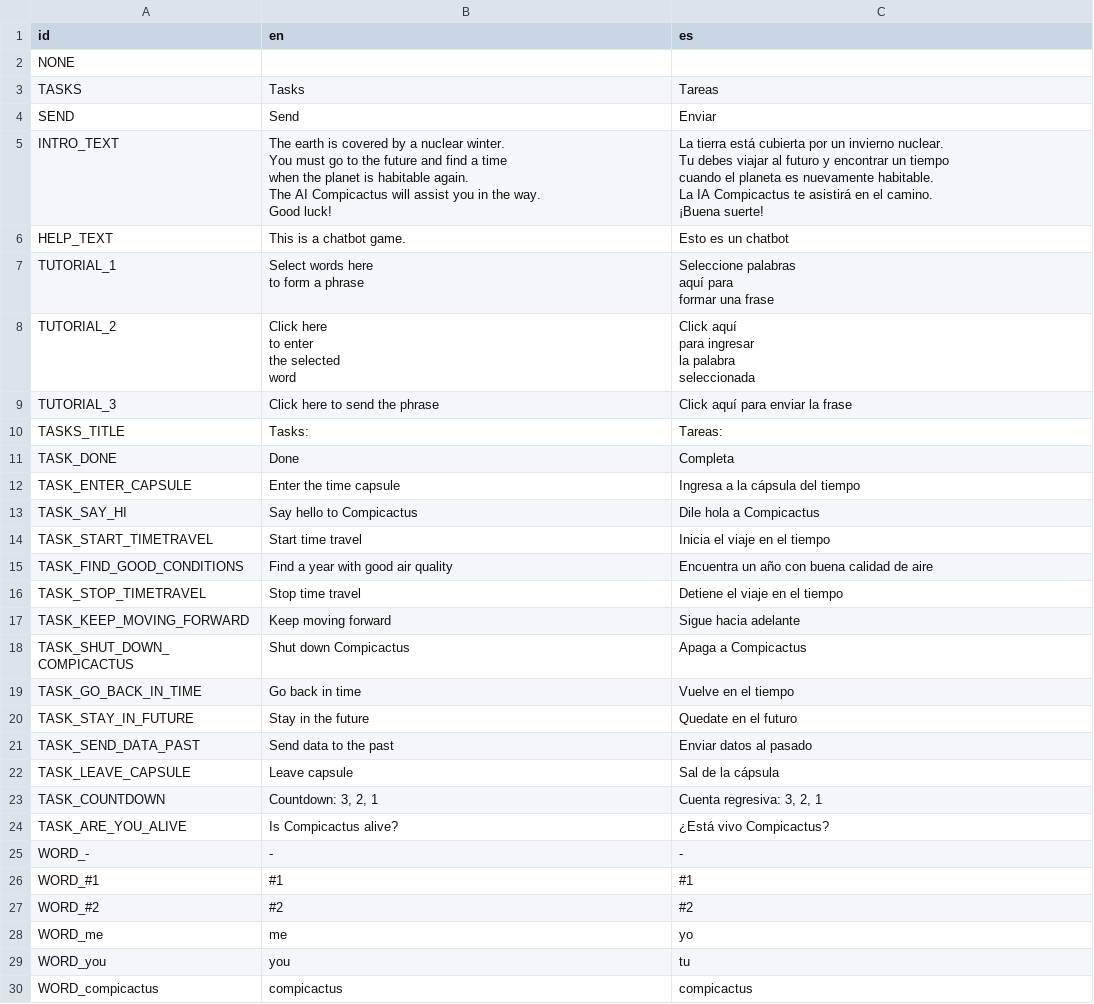
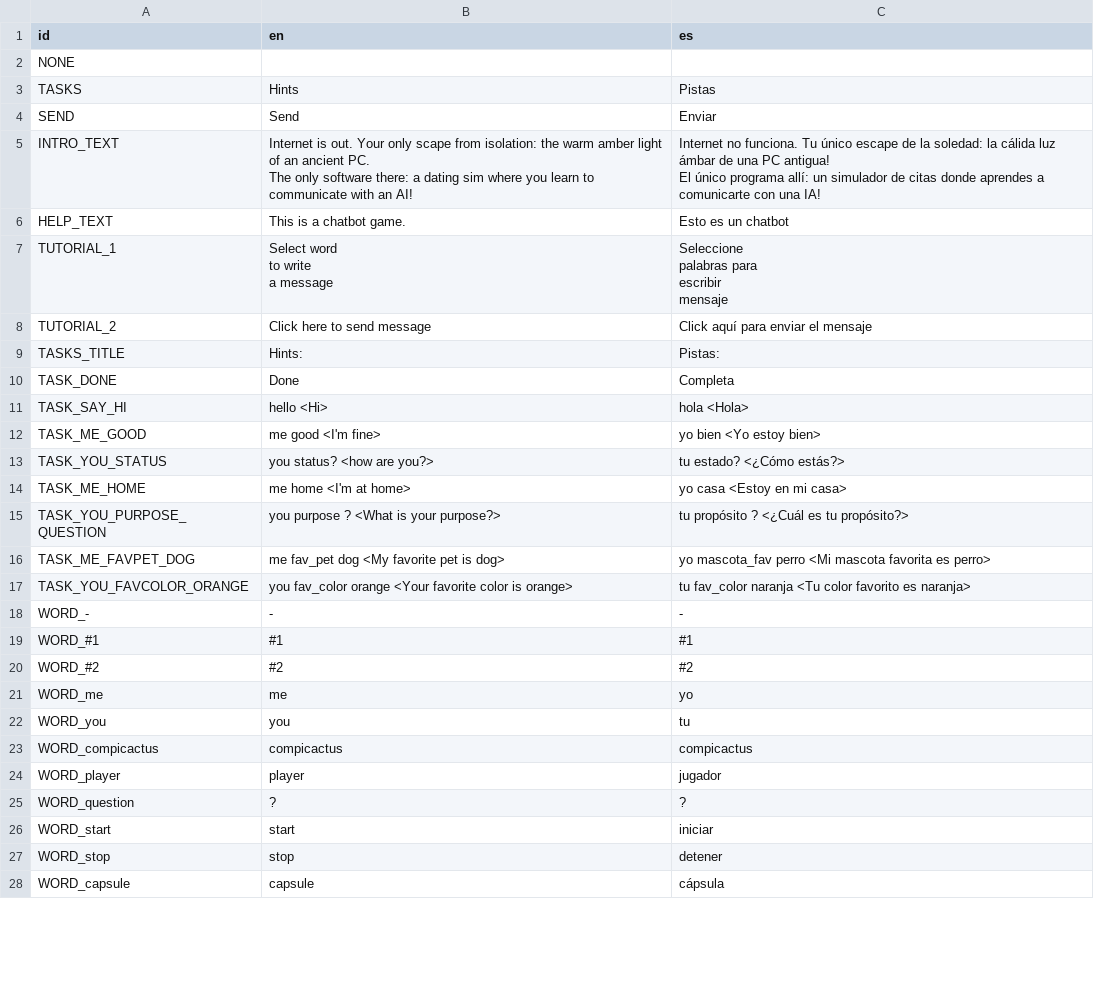
Before and after one commit to Eibriel/compicactus-isolation, a CSV file: strings.csv, drawn as a sheet; only a part is shown; the shorter side is filled out with more unchanged rows; the diff covers the shown part only.

Commit message:
Turned into dating sim

```diff
--- a/strings.csv
+++ b/strings.csv
@@ -2,41 +2,26 @@ id,en,es
 NONE,,
-TASKS,Tasks,Tareas
+TASKS,Hints,Pistas
 SEND,Send,Enviar
-INTRO_TEXT,"The earth is covered by a nuclear winter.
-You must go to the future and find a time
-when the planet is habitable again.
-The AI Compicactus will assist you in the way.
-Good luck!","La tierra está cubierta por un invierno nuclear.
-Tu debes viajar al futuro y encontrar un tiempo
-cuando el planeta es nuevamente habitable.
-La IA Compicactus te asistirá en el camino.
-¡Buena suerte!"
+INTRO_TEXT,"Internet is out. Your only scape from isolation: the warm amber light of an ancient PC.
+
+The only software there: a dating sim where you learn to communicate with an AI!","Internet no funciona. Tu único escape de la soledad: la cálida luz ámbar de una PC antigua!
+
+El único programa allí: un simulador de citas donde aprendes a comunicarte con una IA!"
 HELP_TEXT,This is a chatbot game.,Esto es un chatbot
-TUTORIAL_1,"Select words here
-to form a phrase","Seleccione palabras
-aquí para
-formar una frase"
-TUTORIAL_2,"Click here
-to enter
-the selected
-word","Click aquí
-para ingresar
-la palabra
-seleccionada"
-TUTORIAL_3,"Click here to send the phrase","Click aquí para enviar la frase"
-TASKS_TITLE,Tasks:,Tareas:
+TUTORIAL_1,"Select word
+to write
+a message","Seleccione
+palabras para
+escribir
+mensaje"
+TUTORIAL_2,"Click here to send message","Click aquí para enviar el mensaje"
+TASKS_TITLE,Hints:,Pistas:
 TASK_DONE,Done,Completa
-TASK_ENTER_CAPSULE,Enter the time capsule,Ingresa a la cápsula del tiempo
-TASK_SAY_HI,Say hello to Compicactus,Dile hola a Compicactus
-TASK_START_TIMETRAVEL,Start time travel,Inicia el viaje en el tiempo
-TASK_FIND_GOOD_CONDITIONS,Find a year with good air quality,Encuentra un año con buena calidad de aire
-TASK_STOP_TIMETRAVEL,Stop time travel,Detiene el viaje en el tiempo
-TASK_KEEP_MOVING_FORWARD,Keep moving forward,Sigue hacia adelante
-TASK_SHUT_DOWN_COMPICACTUS,Shut down Compicactus,Apaga a Compicactus
-TASK_GO_BACK_IN_TIME,Go back in time,Vuelve en el tiempo
-TASK_STAY_IN_FUTURE,Stay in the future,Quedate en el futuro
-TASK_SEND_DATA_PAST,Send data to the past,Enviar datos al pasado
-TASK_LEAVE_CAPSULE,Leave capsule,Sal de la cápsula
-TASK_COUNTDOWN,"Countdown: 3, 2, 1","Cuenta regresiva: 3, 2, 1"
-TASK_ARE_YOU_ALIVE,"Is Compicactus alive?","¿Está vivo Compicactus?"
+TASK_SAY_HI,hello <Hi>,hola <Hola>
+TASK_ME_GOOD,me good <I'm fine>,yo bien <Yo estoy bien>
+TASK_YOU_STATUS,you status? <how are you?>,tu estado? <¿Cómo estás?>
+TASK_ME_HOME,me home <I'm at home>,yo casa <Estoy en mi casa>
+TASK_YOU_PURPOSE_QUESTION,you purpose ? <What is your purpose?>,tu propósito ? <¿Cuál es tu propósito?>
+TASK_ME_FAVPET_DOG,me fav_pet dog <My favorite pet is dog>,yo mascota_fav perro <Mi mascota favorita es perro>
+TASK_YOU_FAVCOLOR_ORANGE,you fav_color orange <Your favorite color is orange>,tu fav_color naranja <Tu color favorito es naranja>
 WORD_-,-,-
```
Also changed, not shown: 11 added rows and 1 edited cell elsewhere in this file, 25 other files.
